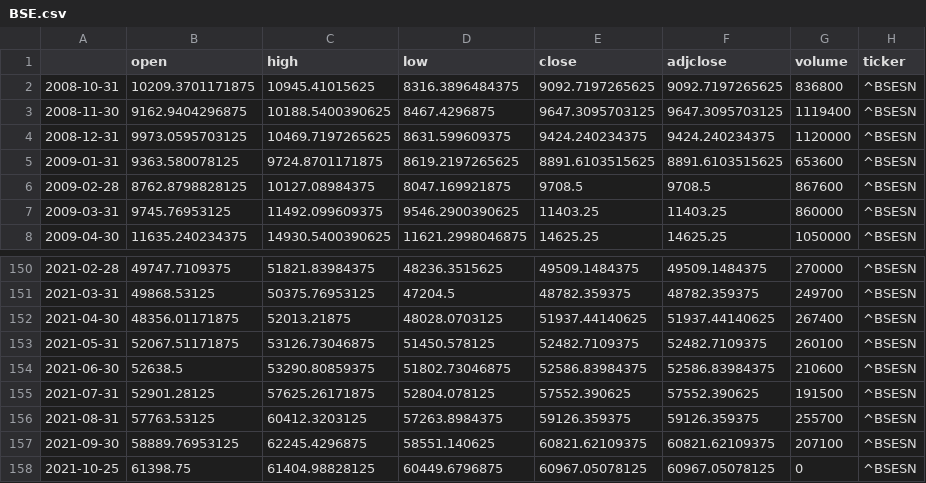
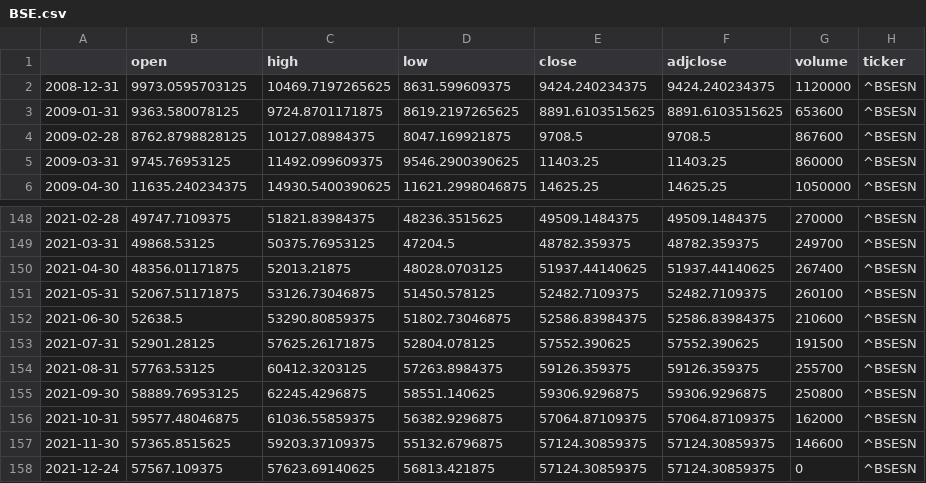
Before and after one commit to shashank524/Consultex, a CSV file: BSE.csv, drawn as a sheet; only a part is shown, gaps mark what is left out.

```diff
--- a/BSE.csv
+++ b/BSE.csv
@@ -1,4 +1,2 @@
 ,open,high,low,close,adjclose,volume,ticker
-2008-10-31,10209.3701171875,10945.41015625,8316.3896484375,9092.7197265625,9092.7197265625,836800,^BSESN
-2008-11-30,9162.9404296875,10188.5400390625,8467.4296875,9647.3095703125,9647.3095703125,1119400,^BSESN
 2008-12-31,9973.0595703125,10469.7197265625,8631.599609375,9424.240234375,9424.240234375,1120000,^BSESN
@@ -156,3 +154,5 @@
 2021-08-31,57763.53125,60412.3203125,57263.8984375,59126.359375,59126.359375,255700,^BSESN
-2021-09-30,58889.76953125,62245.4296875,58551.140625,60821.62109375,60821.62109375,207100,^BSESN
-2021-10-25,61398.75,61404.98828125,60449.6796875,60967.05078125,60967.05078125,0,^BSESN
+2021-09-30,58889.76953125,62245.4296875,58551.140625,59306.9296875,59306.9296875,250800,^BSESN
+2021-10-31,59577.48046875,61036.55859375,56382.9296875,57064.87109375,57064.87109375,162000,^BSESN
+2021-11-30,57365.8515625,59203.37109375,55132.6796875,57124.30859375,57124.30859375,146600,^BSESN
+2021-12-24,57567.109375,57623.69140625,56813.421875,57124.30859375,57124.30859375,0,^BSESN
```
Also changed, not shown: NSE.csv, ^NSEI.csv, 2 other files.
